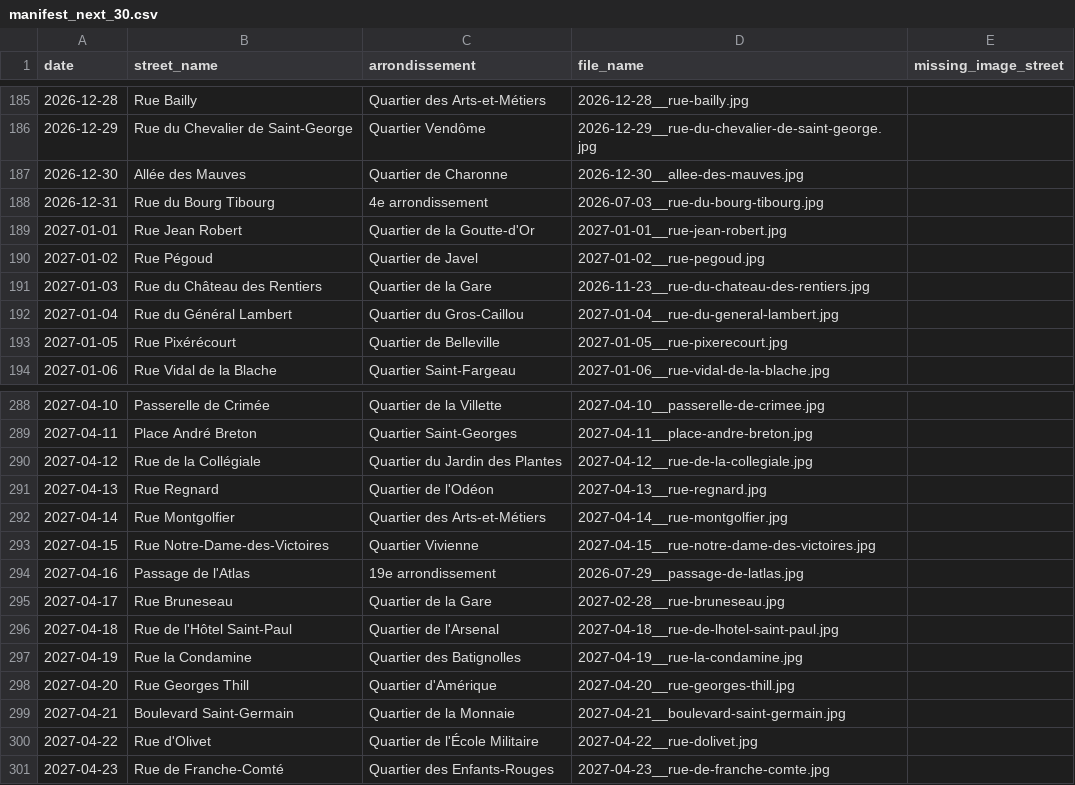
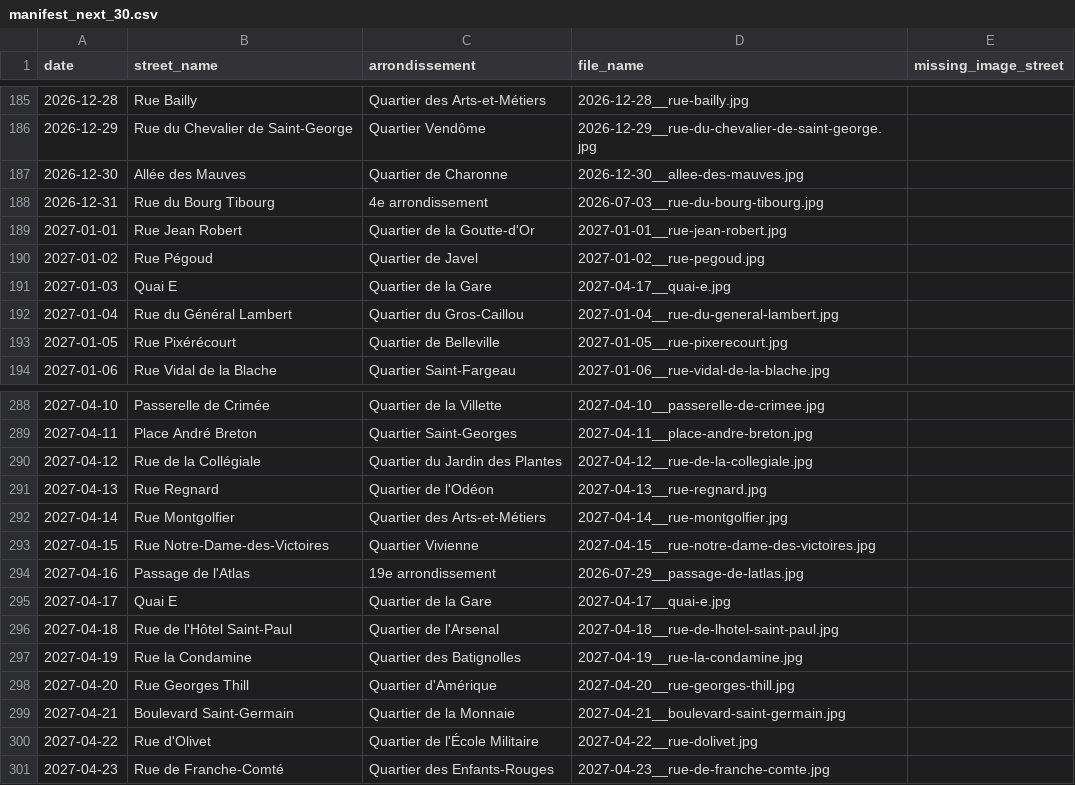
Before and after one commit to philippemaraval/parici, a CSV file: backend/data/daily_images/manifest_next_30.csv, drawn as a sheet; only a part is shown, gaps mark what is left out.

```diff
--- a/backend/data/daily_images/manifest_next_30.csv
+++ b/backend/data/daily_images/manifest_next_30.csv
@@ -190,3 +190,3 @@ date,street_name,arrondissement,file_name,missing_image_street
 2027-01-02,Rue Pégoud,Quartier de Javel,2027-01-02__rue-pegoud.jpg,
-2027-01-03,Rue du Château des Rentiers,Quartier de la Gare,2026-11-23__rue-du-chateau-des-rentiers.jpg,
+2027-01-03,Quai E,Quartier de la Gare,2027-04-17__quai-e.jpg,
 2027-01-04,Rue du Général Lambert,Quartier du Gros-Caillou,2027-01-04__rue-du-general-lambert.jpg,
@@ -294,3 +294,3 @@ date,street_name,arrondissement,file_name,missing_image_street
 2027-04-16,Passage de l'Atlas,19e arrondissement,2026-07-29__passage-de-latlas.jpg,
-2027-04-17,Rue Bruneseau,Quartier de la Gare,2027-02-28__rue-bruneseau.jpg,
+2027-04-17,Quai E,Quartier de la Gare,2027-04-17__quai-e.jpg,
 2027-04-18,Rue de l'Hôtel Saint-Paul,Quartier de l'Arsenal,2027-04-18__rue-de-lhotel-saint-paul.jpg,
```
Also changed, not shown: data/daily_images/manifest_next_30.csv, 11 other files.
